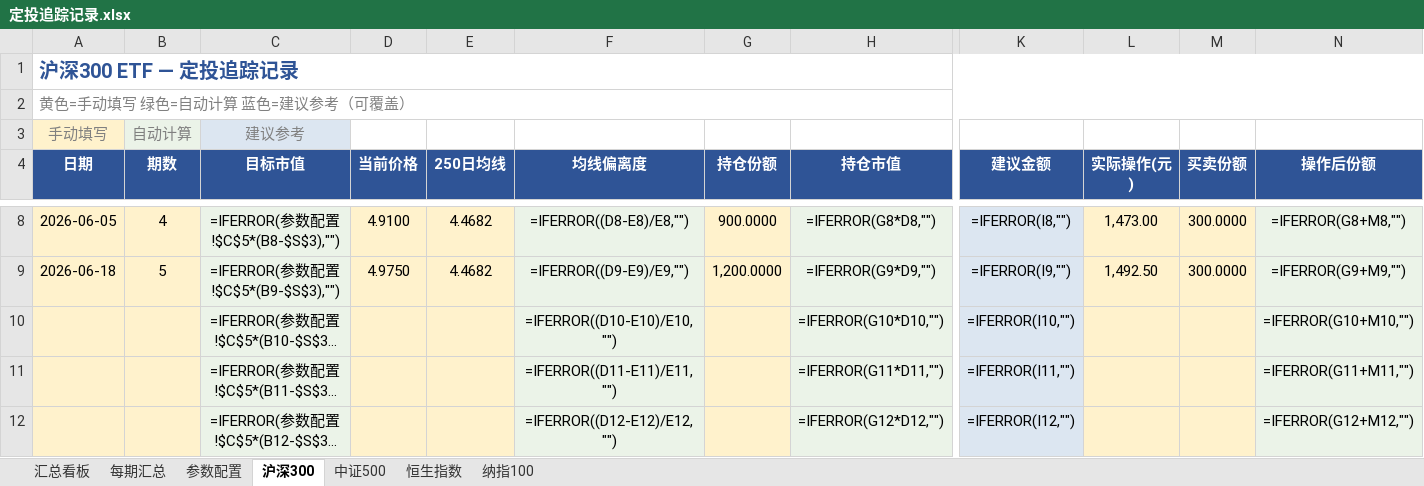
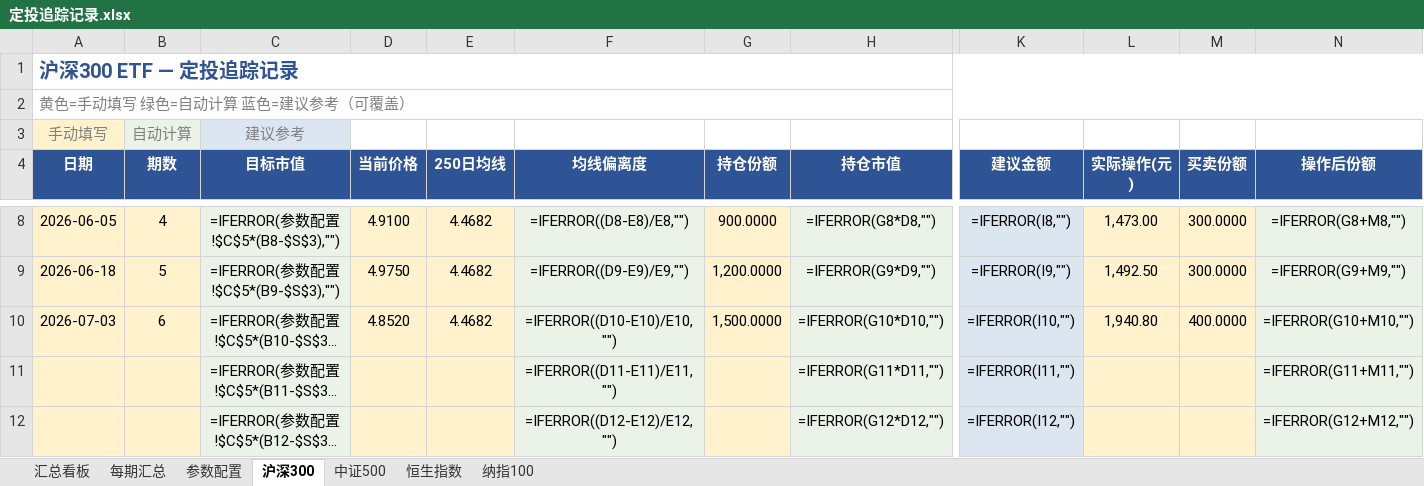
Before and after one commit to ParadeTo/financial_strategy, an Excel workbook: strategies/constant_value/定投追踪记录.xlsx, sheet 沪深300, drawn as a sheet; only a part is shown, gaps mark what is left out; long unchanged cells end in …; values as stored, in another font and other column widths than the file's, no borders; formulas without a stored value are shown as written; the diff names each change by its address in the sheet, - before the commit and + after, or states it on an @@ line.

```diff
--- a/strategies/constant_value/定投追踪记录.xlsx (sheet 沪深300)
+++ b/strategies/constant_value/定投追踪记录.xlsx (sheet 沪深300)
-A10 (日期): (empty)
+A10 (日期): 2026-07-03
-B10 (期数): (empty)
+B10 (期数): 6
-D10 (当前价格): (empty)
+D10 (当前价格): 4.8520
-E10 (250日均线): (empty)
+E10 (250日均线): 4.4682
-G10 (持仓份额): (empty)
+G10 (持仓份额): 1,500.0000
-L10 (实际操作(元)): (empty)
+L10 (实际操作(元)): 1,940.80
-M10 (买卖份额): (empty)
+M10 (买卖份额): 400.0000
```
Also changed, not shown: sheet 恒生指数, sheet 中证500, sheet 纳指100, sheet 每期汇总.
